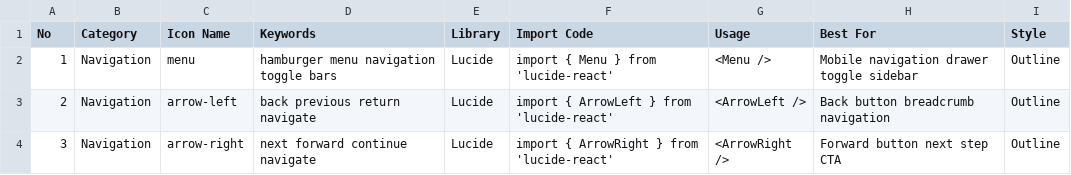
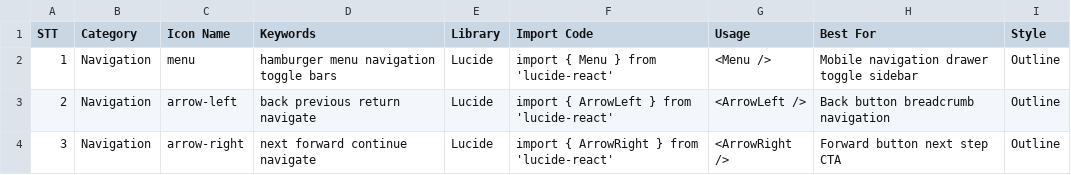
Before and after one commit to levanminhduc/project-datchi, a CSV file: .claude/skills/ui-ux-pro-max/data/icons.csv, drawn as a sheet; only a part is shown.

```diff
--- a/.claude/skills/ui-ux-pro-max/data/icons.csv
+++ b/.claude/skills/ui-ux-pro-max/data/icons.csv
@@ -1,2 +1,2 @@
-No,Category,Icon Name,Keywords,Library,Import Code,Usage,Best For,Style
+STT,Category,Icon Name,Keywords,Library,Import Code,Usage,Best For,Style
 1,Navigation,menu,hamburger menu navigation toggle bars,Lucide,import { Menu } from 'lucide-react',<Menu />,Mobile navigation drawer toggle sidebar,Outline
```
Also changed, not shown: .claude/skills/ui-ux-pro-max/data/charts.csv, .claude/skills/ui-ux-pro-max/data/colors.csv, 43 other files.
